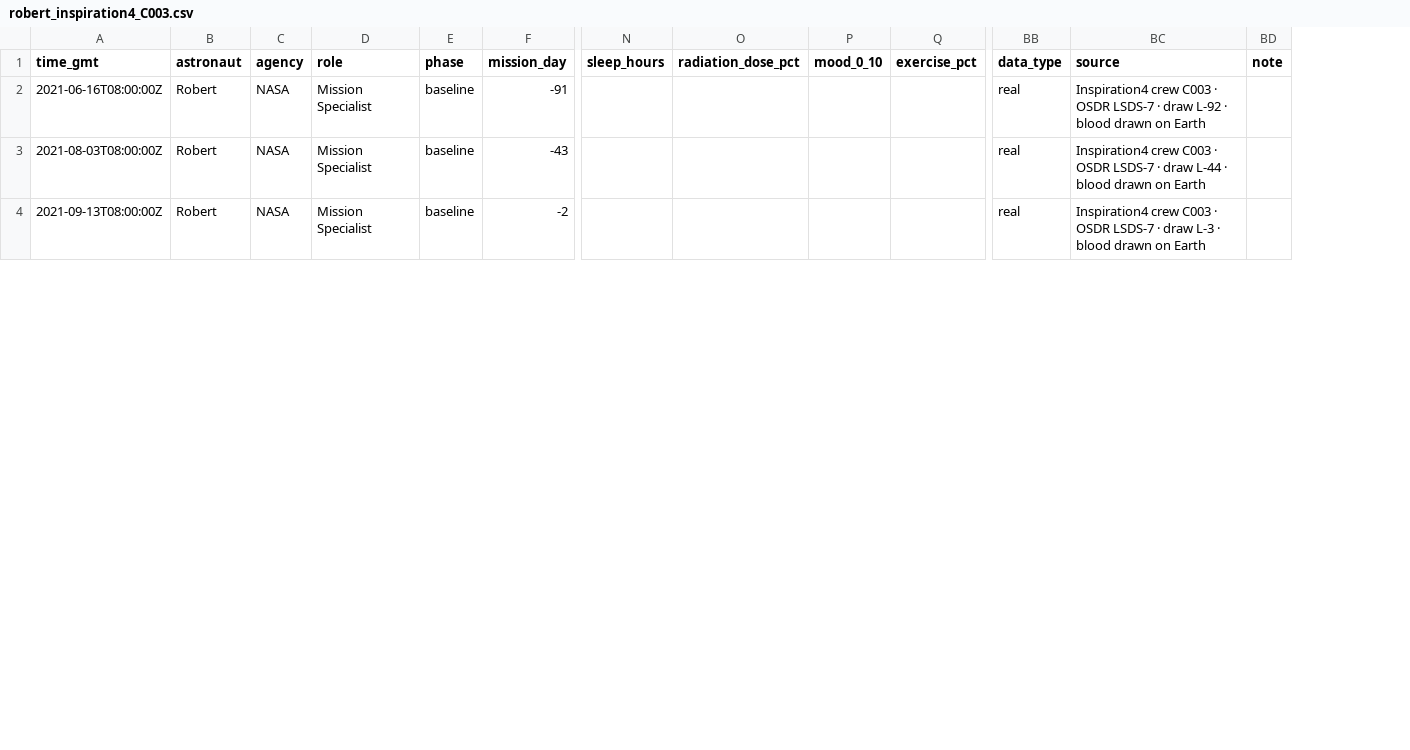
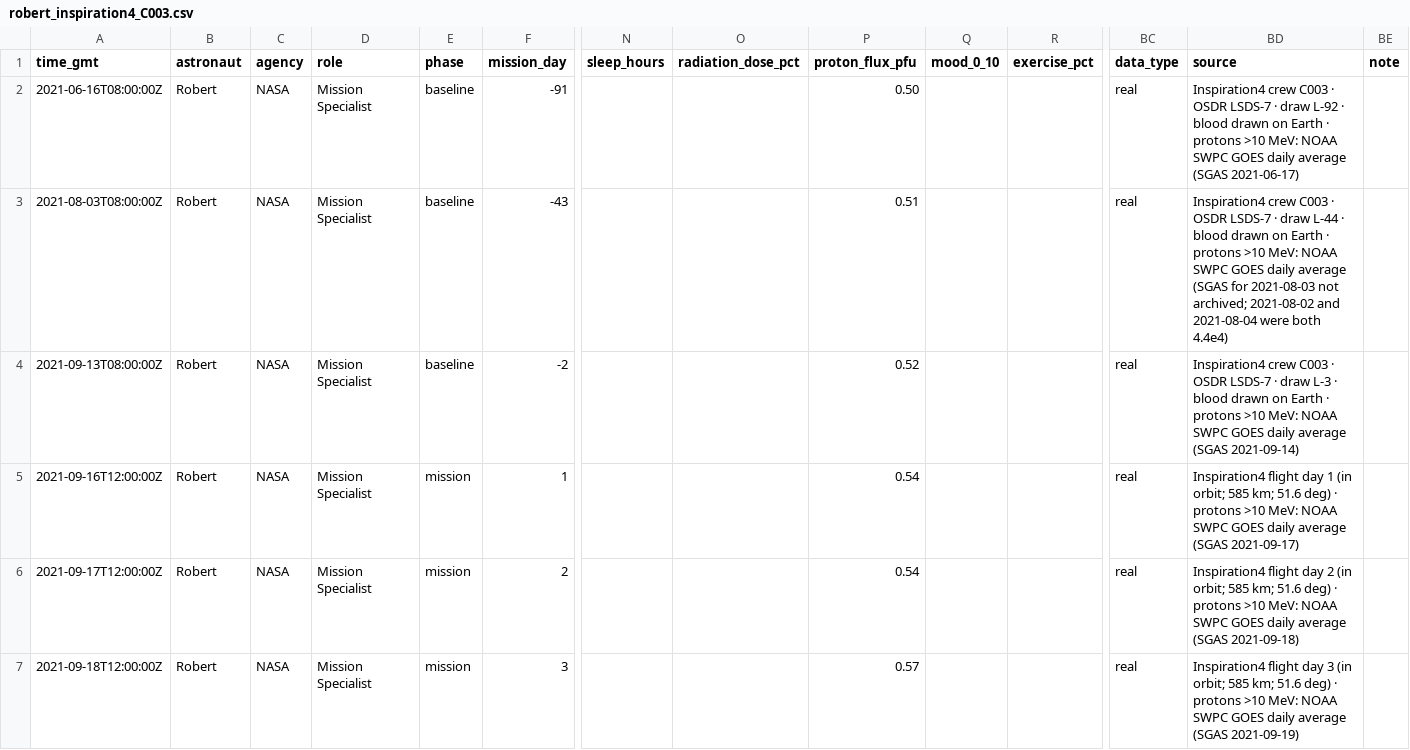
Before and after one commit to charm-nasa2026/CHARM, a CSV file: data/crew/robert_inspiration4_C003.csv, drawn as a sheet; only a part is shown, gaps mark what is left out; addresses are those after the commit; rows hold the shown columns only; the diff covers the shown part only; the diff names each change by its address in the sheet, - before the commit and + after, or states it on an @@ line.

```diff
--- a/data/crew/robert_inspiration4_C003.csv
+++ b/data/crew/robert_inspiration4_C003.csv
+column P (proton_flux_pfu), rows 2-4: 0.50 | 0.51 | 0.52
-BD2 (source): …on Earth
+BD2 (source): …on Earth · protons >10 MeV: NOAA SWPC GOES daily average (SGAS 2021-06-17)
-BD3 (source): …on Earth
+BD3 (source): …on Earth · protons >10 MeV: NOAA SWPC GOES daily average (SGAS for 2021-08-03 not archived; 2021-08-02 and 2021-08-04 were both 4.4e4)
-BD4 (source): …on Earth
+BD4 (source): …on Earth · protons >10 MeV: NOAA SWPC GOES daily average (SGAS 2021-09-14)
+row 5: 2021-09-16T12:00:00Z | Robert | NASA | Mission Specialist | mission | 1 |  |  | 0.54 |  |  | real | Inspiration4 flight day 1 (in orbit; 585 km; 51.6 deg) · protons >10 MeV: NOAA SWPC GOES daily average (SGAS 2021-09-17)
+row 6: 2021-09-17T12:00:00Z | Robert | NASA | Mission Specialist | mission | 2 |  |  | 0.54 |  |  | real | Inspiration4 flight day 2 (in orbit; 585 km; 51.6 deg) · protons >10 MeV: NOAA SWPC GOES daily average (SGAS 2021-09-18)
+row 7: 2021-09-18T12:00:00Z | Robert | NASA | Mission Specialist | mission | 3 |  |  | 0.57 |  |  | real | Inspiration4 flight day 3 (in orbit; 585 km; 51.6 deg) · protons >10 MeV: NOAA SWPC GOES daily average (SGAS 2021-09-19)
```
Also changed, not shown: 1 added row and 4 edited cells elsewhere in this file, data/crew-simulated/amara_simulated.csv, data/crew/amara_inspiration4_C004.csv, 54 other files.
